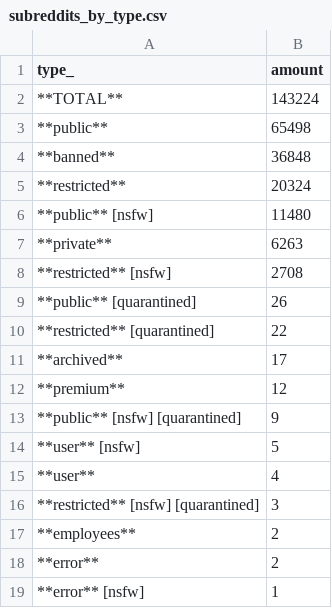
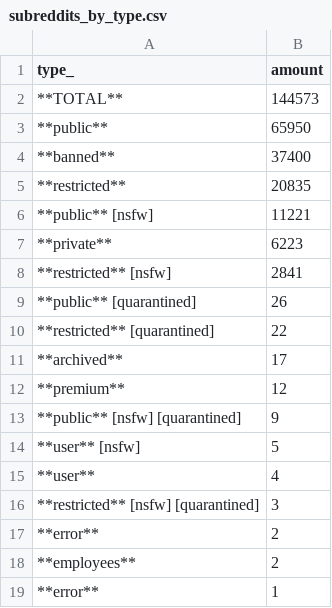
Before and after one commit to fedecalendino/reddit-graph-releases, a CSV file: csv/subreddits_by_type.csv, drawn as a sheet.

```diff
--- a/csv/subreddits_by_type.csv
+++ b/csv/subreddits_by_type.csv
@@ -1,9 +1,9 @@
 type_,amount
-**TOTAL**,143224
-**public**,65498
-**banned**,36848
-**restricted**,20324
-**public** [nsfw],11480
-**private**,6263
-**restricted** [nsfw],2708
+**TOTAL**,144573
+**public**,65950
+**banned**,37400
+**restricted**,20835
+**public** [nsfw],11221
+**private**,6223
+**restricted** [nsfw],2841
 **public** [quarantined],26
@@ -16,4 +16,4 @@ type_,amount
 **restricted** [nsfw] [quarantined],3
+**error**,2
 **employees**,2
-**error**,2
-**error** [nsfw],1
+**error**,1
```
Also changed, not shown: 2 other files.
